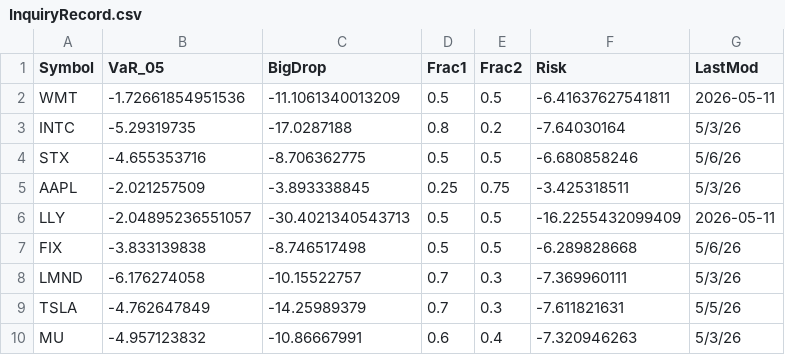
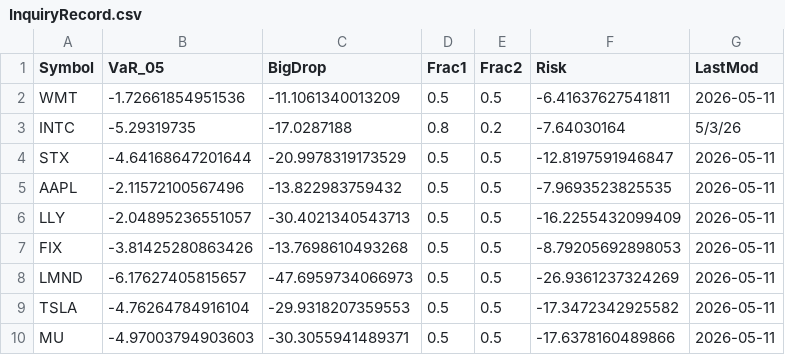
Before and after one commit to Ooohu/LifeTracker, a CSV file: TimeSeriesGrabber/InquiryRecord.csv, drawn as a sheet; only a part is shown; the diff covers the shown part only.

Commit message:
Update the BigDrop column to correctly catch the historical lost for from the peak.

```diff
--- a/TimeSeriesGrabber/InquiryRecord.csv
+++ b/TimeSeriesGrabber/InquiryRecord.csv
@@ -3,8 +3,8 @@
 "INTC",-5.29319735,-17.0287188,0.8,0.2,-7.64030164,"5/3/26"
-"STX",-4.655353716,-8.706362775,0.5,0.5,-6.680858246,"5/6/26"
-"AAPL",-2.021257509,-3.893338845,0.25,0.75,-3.425318511,"5/3/26"
+"STX",-4.64168647201644,-20.9978319173529,0.5,0.5,-12.8197591946847,"2026-05-11"
+"AAPL",-2.11572100567496,-13.822983759432,0.5,0.5,-7.9693523825535,"2026-05-11"
 "LLY",-2.04895236551057,-30.4021340543713,0.5,0.5,-16.2255432099409,"2026-05-11"
-"FIX",-3.833139838,-8.746517498,0.5,0.5,-6.289828668,"5/6/26"
-"LMND",-6.176274058,-10.15522757,0.7,0.3,-7.369960111,"5/3/26"
-"TSLA",-4.762647849,-14.25989379,0.7,0.3,-7.611821631,"5/5/26"
-"MU",-4.957123832,-10.86667991,0.6,0.4,-7.320946263,"5/3/26"
+"FIX",-3.81425280863426,-13.7698610493268,0.5,0.5,-8.79205692898053,"2026-05-11"
+"LMND",-6.17627405815657,-47.6959734066973,0.5,0.5,-26.9361237324269,"2026-05-11"
+"TSLA",-4.76264784916104,-29.9318207359553,0.5,0.5,-17.3472342925582,"2026-05-11"
+"MU",-4.97003794903603,-30.3055941489371,0.5,0.5,-17.6378160489866,"2026-05-11"
```
Also changed, not shown: 70 edited cells elsewhere in this file, 3 other files.
